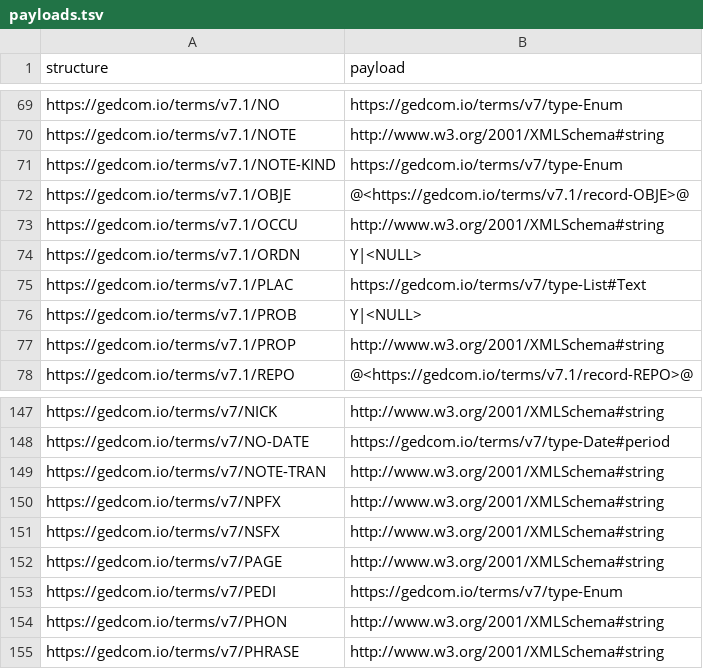
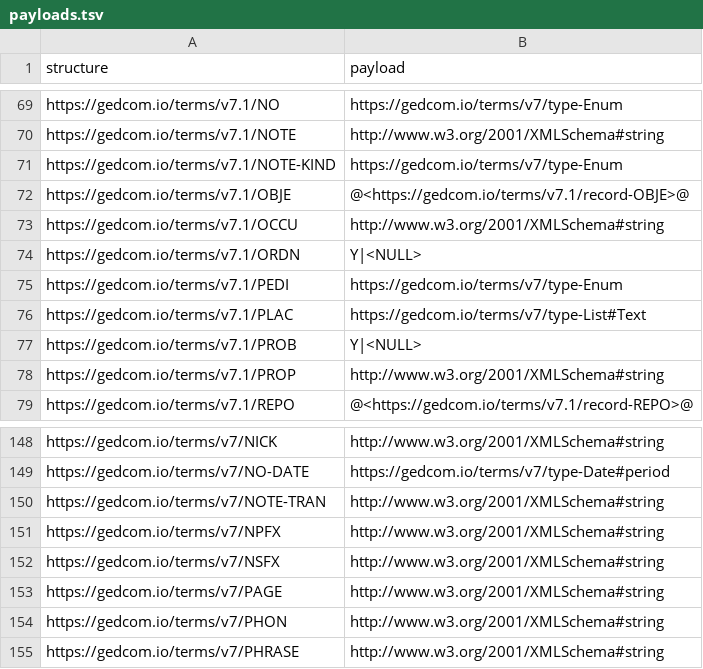
Before and after one commit to FamilySearch/GEDCOM, a TSV file: extracted-files/payloads.tsv, drawn as a sheet; only a part is shown, gaps mark what is left out; removed rows and columns are numbered as before the commit, all else as after; the diff names each change by its address in the sheet, - before the commit and + after, or states it on an @@ line.

```diff
--- a/extracted-files/payloads.tsv
+++ b/extracted-files/payloads.tsv
+row 75: https://gedcom.io/terms/v7.1/PEDI | https://gedcom.io/terms/v7/type-Enum
-row 153: https://gedcom.io/terms/v7/PEDI | https://gedcom.io/terms/v7/type-Enum
```
Also changed, not shown: extracted-files/cardinalities.tsv, extracted-files/enumerations.tsv, 8 other files.
